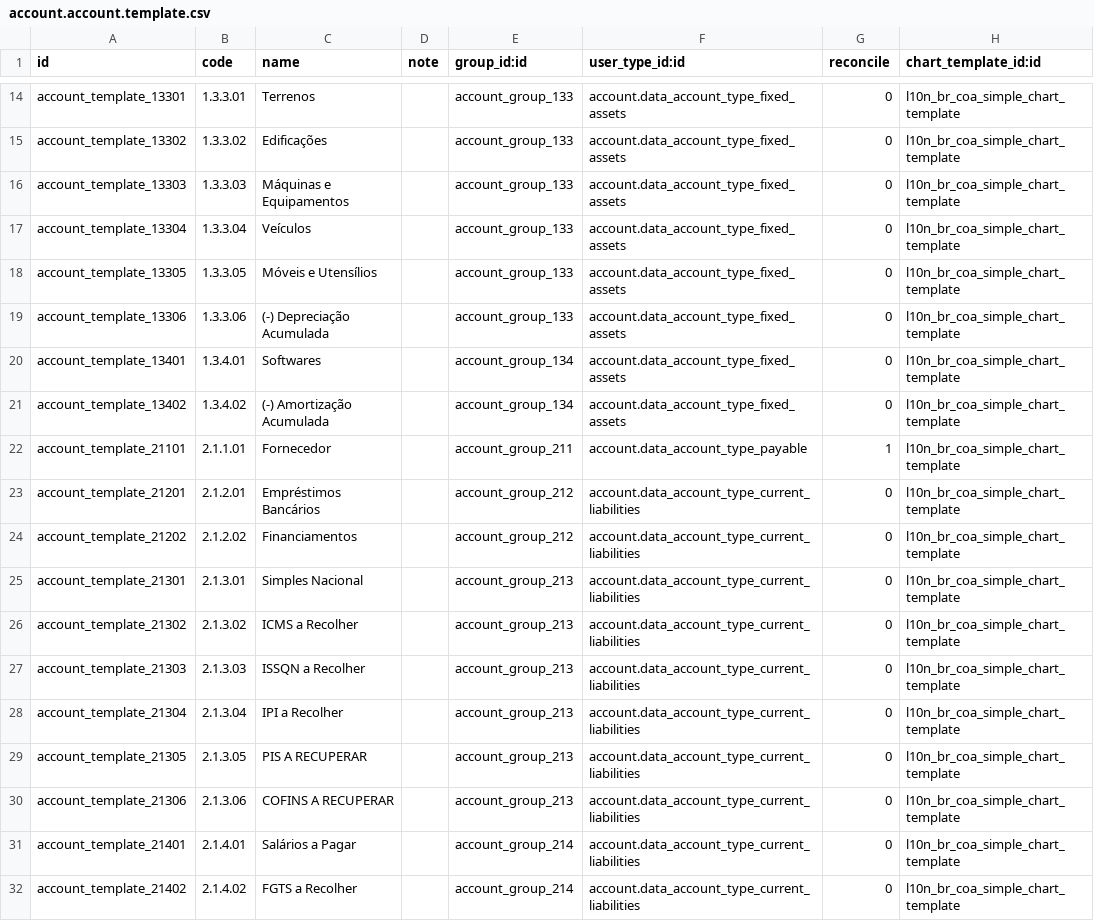
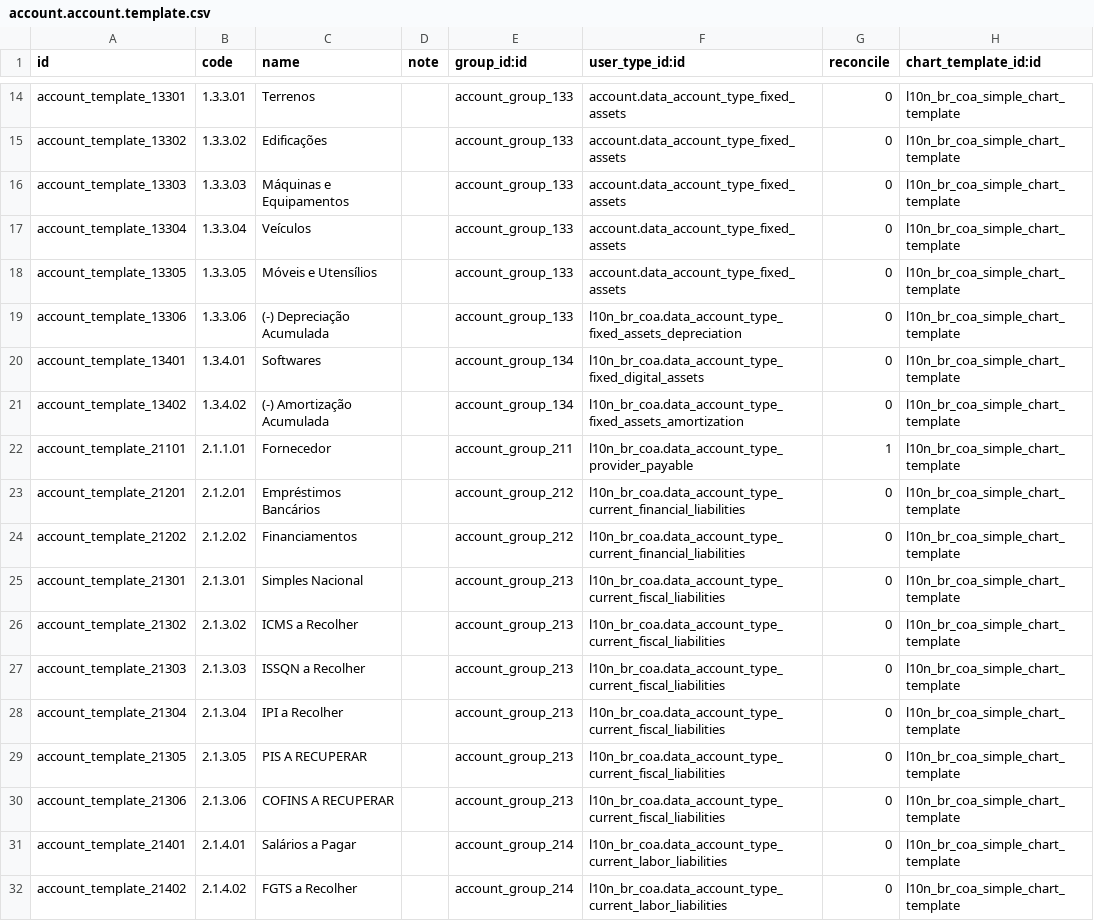
Before and after one commit to rieh/l10n-brazil, a CSV file: l10n_br_coa_simple/data/account.account.template.csv, drawn as a sheet; only a part is shown, gaps mark what is left out; the diff covers the shown part only.

Commit message:
[ADD] MIS Reports for simples nacional

```diff
--- a/l10n_br_coa_simple/data/account.account.template.csv
+++ b/l10n_br_coa_simple/data/account.account.template.csv
@@ -18,15 +18,15 @@
 "account_template_13305","1.3.3.05","Móveis e Utensílios",,"account_group_133","account.data_account_type_fixed_assets","0","l10n_br_coa_simple_chart_template"
-"account_template_13306","1.3.3.06","(-) Depreciação Acumulada",,"account_group_133","account.data_account_type_fixed_assets","0","l10n_br_coa_simple_chart_template"
-"account_template_13401","1.3.4.01","Softwares",,"account_group_134","account.data_account_type_fixed_assets","0","l10n_br_coa_simple_chart_template"
-"account_template_13402","1.3.4.02","(-) Amortização Acumulada",,"account_group_134","account.data_account_type_fixed_assets","0","l10n_br_coa_simple_chart_template"
-"account_template_21101","2.1.1.01","Fornecedor",,"account_group_211","account.data_account_type_payable","1","l10n_br_coa_simple_chart_template"
-"account_template_21201","2.1.2.01","Empréstimos Bancários",,"account_group_212","account.data_account_type_current_liabilities","0","l10n_br_coa_simple_chart_template"
-"account_template_21202","2.1.2.02","Financiamentos",,"account_group_212","account.data_account_type_current_liabilities","0","l10n_br_coa_simple_chart_template"
-"account_template_21301","2.1.3.01","Simples Nacional",,"account_group_213","account.data_account_type_current_liabilities","0","l10n_br_coa_simple_chart_template"
-"account_template_21302","2.1.3.02","ICMS a Recolher",,"account_group_213","account.data_account_type_current_liabilities","0","l10n_br_coa_simple_chart_template"
-"account_template_21303","2.1.3.03","ISSQN a Recolher",,"account_group_213","account.data_account_type_current_liabilities","0","l10n_br_coa_simple_chart_template"
-"account_template_21304","2.1.3.04","IPI a Recolher",,"account_group_213","account.data_account_type_current_liabilities","0","l10n_br_coa_simple_chart_template"
-"account_template_21305","2.1.3.05","PIS A RECUPERAR",,"account_group_213","account.data_account_type_current_liabilities","0","l10n_br_coa_simple_chart_template"
-"account_template_21306","2.1.3.06","COFINS A RECUPERAR",,"account_group_213","account.data_account_type_current_liabilities","0","l10n_br_coa_simple_chart_template"
-"account_template_21401","2.1.4.01","Salários a Pagar",,"account_group_214","account.data_account_type_current_liabilities","0","l10n_br_coa_simple_chart_template"
-"account_template_21402","2.1.4.02","FGTS a Recolher",,"account_group_214","account.data_account_type_current_liabilities","0","l10n_br_coa_simple_chart_template"
+"account_template_13306","1.3.3.06","(-) Depreciação Acumulada",,"account_group_133","l10n_br_coa.data_account_type_fixed_assets_depreciation","0","l10n_br_coa_simple_chart_template"
+"account_template_13401","1.3.4.01","Softwares",,"account_group_134","l10n_br_coa.data_account_type_fixed_digital_assets","0","l10n_br_coa_simple_chart_template"
+"account_template_13402","1.3.4.02","(-) Amortização Acumulada",,"account_group_134","l10n_br_coa.data_account_type_fixed_assets_amortization","0","l10n_br_coa_simple_chart_template"
+"account_template_21101","2.1.1.01","Fornecedor",,"account_group_211","l10n_br_coa.data_account_type_provider_payable","1","l10n_br_coa_simple_chart_template"
+"account_template_21201","2.1.2.01","Empréstimos Bancários",,"account_group_212","l10n_br_coa.data_account_type_current_financial_liabilities","0","l10n_br_coa_simple_chart_template"
+"account_template_21202","2.1.2.02","Financiamentos",,"account_group_212","l10n_br_coa.data_account_type_current_financial_liabilities","0","l10n_br_coa_simple_chart_template"
+"account_template_21301","2.1.3.01","Simples Nacional",,"account_group_213","l10n_br_coa.data_account_type_current_fiscal_liabilities","0","l10n_br_coa_simple_chart_template"
+"account_template_21302","2.1.3.02","ICMS a Recolher",,"account_group_213","l10n_br_coa.data_account_type_current_fiscal_liabilities","0","l10n_br_coa_simple_chart_template"
+"account_template_21303","2.1.3.03","ISSQN a Recolher",,"account_group_213","l10n_br_coa.data_account_type_current_fiscal_liabilities","0","l10n_br_coa_simple_chart_template"
+"account_template_21304","2.1.3.04","IPI a Recolher",,"account_group_213","l10n_br_coa.data_account_type_current_fiscal_liabilities","0","l10n_br_coa_simple_chart_template"
+"account_template_21305","2.1.3.05","PIS A RECUPERAR",,"account_group_213","l10n_br_coa.data_account_type_current_fiscal_liabilities","0","l10n_br_coa_simple_chart_template"
+"account_template_21306","2.1.3.06","COFINS A RECUPERAR",,"account_group_213","l10n_br_coa.data_account_type_current_fiscal_liabilities","0","l10n_br_coa_simple_chart_template"
+"account_template_21401","2.1.4.01","Salários a Pagar",,"account_group_214","l10n_br_coa.data_account_type_current_labor_liabilities","0","l10n_br_coa_simple_chart_template"
+"account_template_21402","2.1.4.02","FGTS a Recolher",,"account_group_214","l10n_br_coa.data_account_type_current_labor_liabilities","0","l10n_br_coa_simple_chart_template"
```
Also changed, not shown: 36 edited cells elsewhere in this file, 4 other files.
